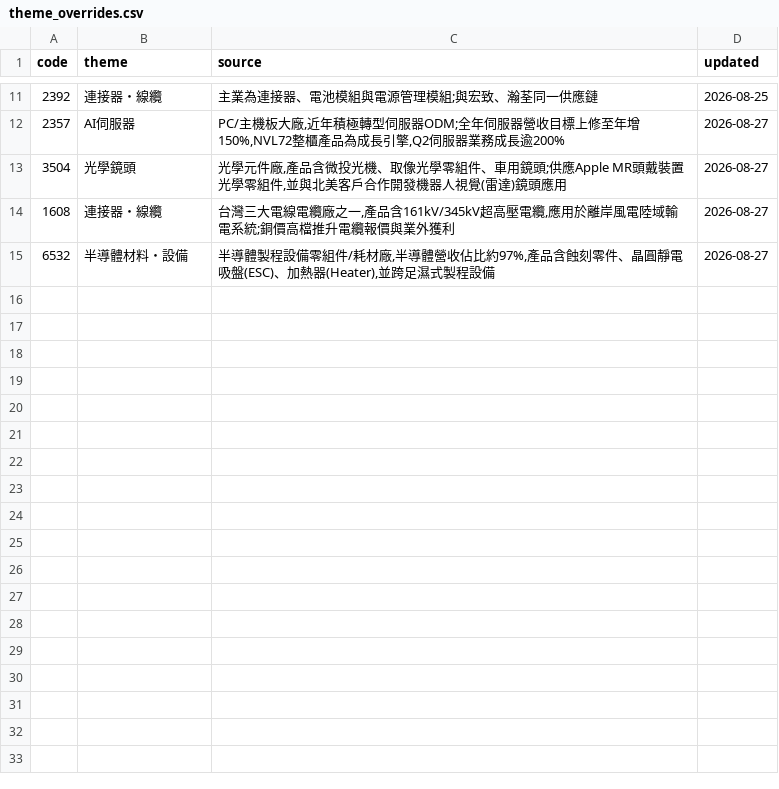
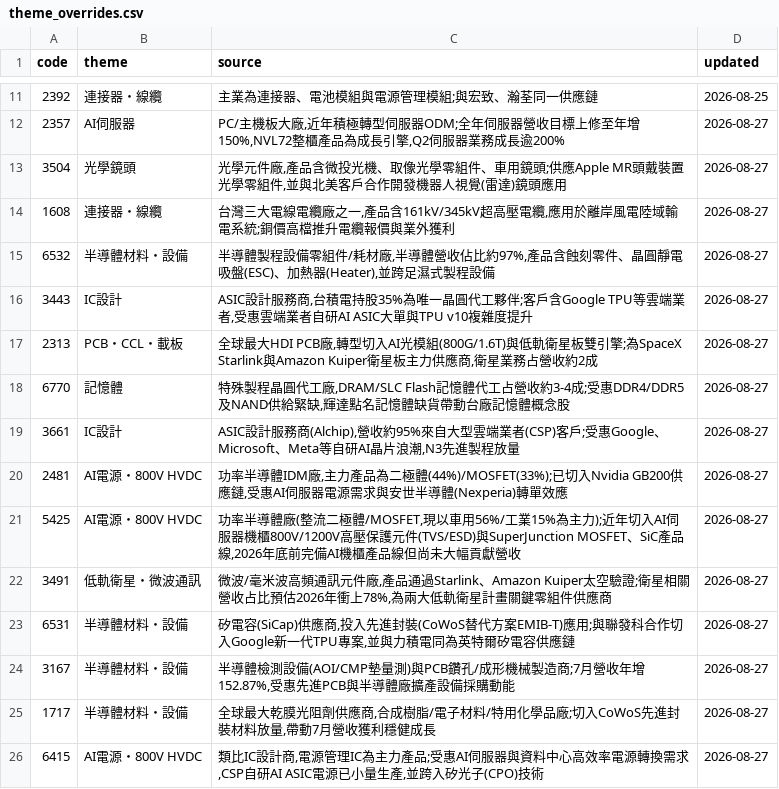
Before and after one commit to wesley314789/tw-momentum, a CSV file: data/theme_overrides.csv, drawn as a sheet; only a part is shown, gaps mark what is left out.

Commit message:
themes: 補上 11 檔未歸類個股的題材

```diff
--- a/data/theme_overrides.csv
+++ b/data/theme_overrides.csv
@@ -15 +15,12 @@ code,theme,source,updated
 6532,半導體材料・設備,"半導體製程設備零組件/耗材廠,半導體營收佔比約97%,產品含蝕刻零件、晶圓靜電吸盤(ESC)、加熱器(Heater),並跨足濕式製程設備",2026-08-27
+3443,IC設計,"ASIC設計服務商,台積電持股35%為唯一晶圓代工夥伴;客戶含Google TPU等雲端業者,受惠雲端業者自研AI ASIC大單與TPU v10複雜度提升",2026-08-27
+2313,PCB・CCL・載板,"全球最大HDI PCB廠,轉型切入AI光模組(800G/1.6T)與低軌衛星板雙引擎;為SpaceX Starlink與Amazon Kuiper衛星板主力供應商,衛星業務占營收約2成",2026-08-27
+6770,記憶體,"特殊製程晶圓代工廠,DRAM/SLC Flash記憶體代工占營收約3-4成;受惠DDR4/DDR5及NAND供給緊缺,輝達點名記憶體缺貨帶動台廠記憶體概念股",2026-08-27
+3661,IC設計,"ASIC設計服務商(Alchip),營收約95%來自大型雲端業者(CSP)客戶;受惠Google、Microsoft、Meta等自研AI晶片浪潮,N3先進製程放量",2026-08-27
+2481,AI電源・800V HVDC,"功率半導體IDM廠,主力產品為二極體(44%)/MOSFET(33%);已切入Nvidia GB200供應鏈,受惠AI伺服器電源需求與安世半導體(Nexperia)轉單效應",2026-08-27
+5425,AI電源・800V HVDC,"功率半導體廠(整流二極體/MOSFET,現以車用56%/工業15%為主力);近年切入AI伺服器機櫃800V/1200V高壓保護元件(TVS/ESD)與SuperJunction MOSFET、SiC產品線,2026年底前完備AI機櫃產品線但尚未大幅貢獻營收",2026-08-27
+3491,低軌衛星・微波通訊,"微波/毫米波高頻通訊元件廠,產品通過Starlink、Amazon Kuiper太空驗證;衛星相關營收占比預估2026年衝上78%,為兩大低軌衛星計畫關鍵零組件供應商",2026-08-27
+6531,半導體材料・設備,"矽電容(SiCap)供應商,投入先進封裝(CoWoS替代方案EMIB-T)應用;與聯發科合作切入Google新一代TPU專案,並與力積電同為英特爾矽電容供應鏈",2026-08-27
+3167,半導體材料・設備,"半導體檢測設備(AOI/CMP墊量測)與PCB鑽孔/成形機械製造商;7月營收年增152.87%,受惠先進PCB與半導體廠擴產設備採購動能",2026-08-27
+1717,半導體材料・設備,"全球最大乾膜光阻劑供應商,合成樹脂/電子材料/特用化學品廠;切入CoWoS先進封裝材料放量,帶動7月營收獲利穩健成長",2026-08-27
+6415,AI電源・800V HVDC,"類比IC設計商,電源管理IC為主力產品;受惠AI伺服器與資料中心高效率電源轉換需求,CSP自研AI ASIC電源已小量生產,並跨入矽光子(CPO)技術",2026-08-27
```
